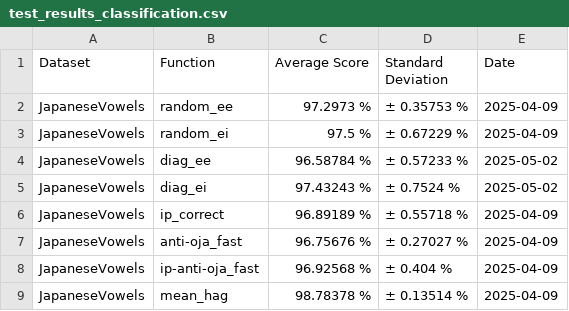
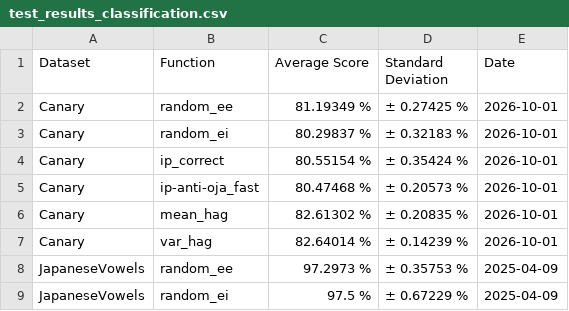
Before and after one commit to Finebouche/hag, a CSV file: outputs/test_results/test_results_classification.csv, drawn as a sheet; only a part is shown; the shorter side is filled out with more unchanged rows; the diff names each change by its address in the sheet, - before the commit and + after, or states it on an @@ line.

Commit message:
HAG en nœud reservoirpy, correction IP + plasticité locale, split FSDD restauré
- HAGReservoir (hag/models/hag_reservoir.py) : nœud reservoirpy
  autonome, même W que
  run_algorithm ; helper hag_reservoir_from_hyperparameters, option
  use_hag_node,
  script performances/compare_hag_implementations.py (W et scores
  identiques).
- hag_step / neuron_selection : paramètre rng optionnel (défaut
  inchangé).
- IPLocalPlasticityReservoir (NumPy et JAX) : IP de nouveau actif,
  gradients de reservoirpy.
- fit_reservoir : règle locale et warmup comme reservoirpy 0.3
  (rule_states="0.3").
- run_reservoir : tous les réservoirs passent par un Reservoir JAX
  classique équivalent.
- eigs avec v0 fixé partout : rayon spectral reproductible.
- FSDD : retour de seed=1111 par défaut (split du 29/08 au 15/12/2025,
  perdu dans 6d2a057).
- Notebooks : test Canary, export des matrices HAG ; .gitignore :
  retrait de outputs/ga.
- Résultats : tests Canary, figures hag_effect.

```diff
--- a/outputs/test_results/test_results_classification.csv
+++ b/outputs/test_results/test_results_classification.csv
+row 2: Canary | random_ee | 81.19349 % | ± 0.27425 % | 2026-10-01
+row 3: Canary | random_ei | 80.29837 % | ± 0.32183 % | 2026-10-01
+row 4: Canary | ip_correct | 80.55154 % | ± 0.35424 % | 2026-10-01
+row 5: Canary | ip-anti-oja_fast | 80.47468 % | ± 0.20573 % | 2026-10-01
+row 6: Canary | mean_hag | 82.61302 % | ± 0.20835 % | 2026-10-01
+row 7: Canary | var_hag | 82.64014 % | ± 0.14239 % | 2026-10-01
```
Also changed, not shown: 21 other files.
